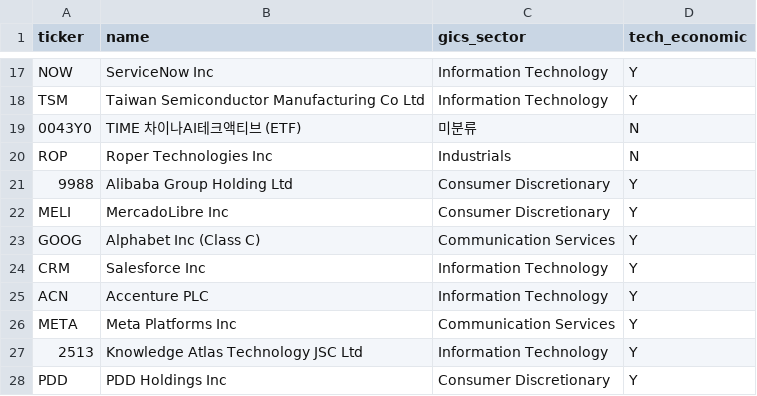
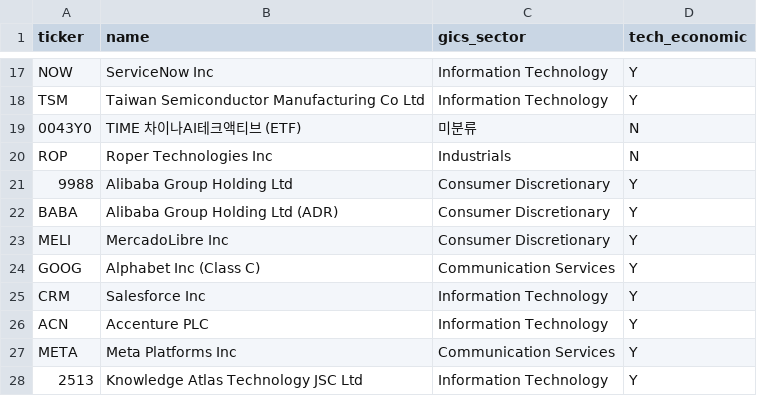
Before and after one commit to hbreaduck/etf-portfolio, a CSV file: sector_map.csv, drawn as a sheet; only a part is shown, gaps mark what is left out; the shorter side is filled out with more unchanged rows.

```diff
--- a/sector_map.csv
+++ b/sector_map.csv
@@ -21,2 +21,3 @@ ROP,Roper Technologies Inc,Industrials,N
 9988,Alibaba Group Holding Ltd,Consumer Discretionary,Y
+BABA,Alibaba Group Holding Ltd (ADR),Consumer Discretionary,Y
 MELI,MercadoLibre Inc,Consumer Discretionary,Y
```
